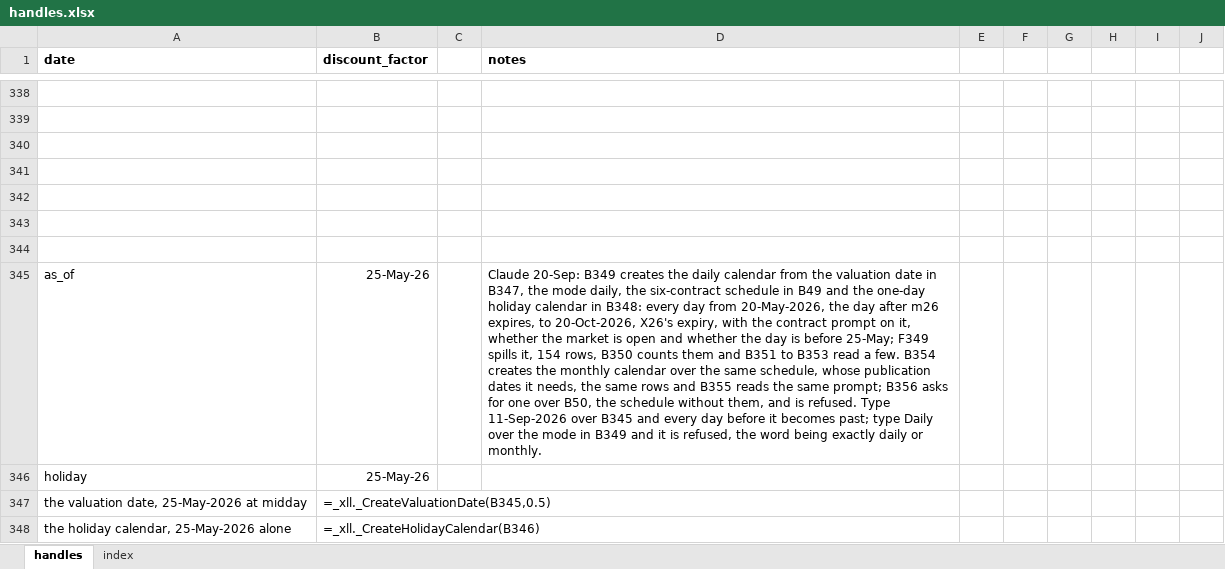
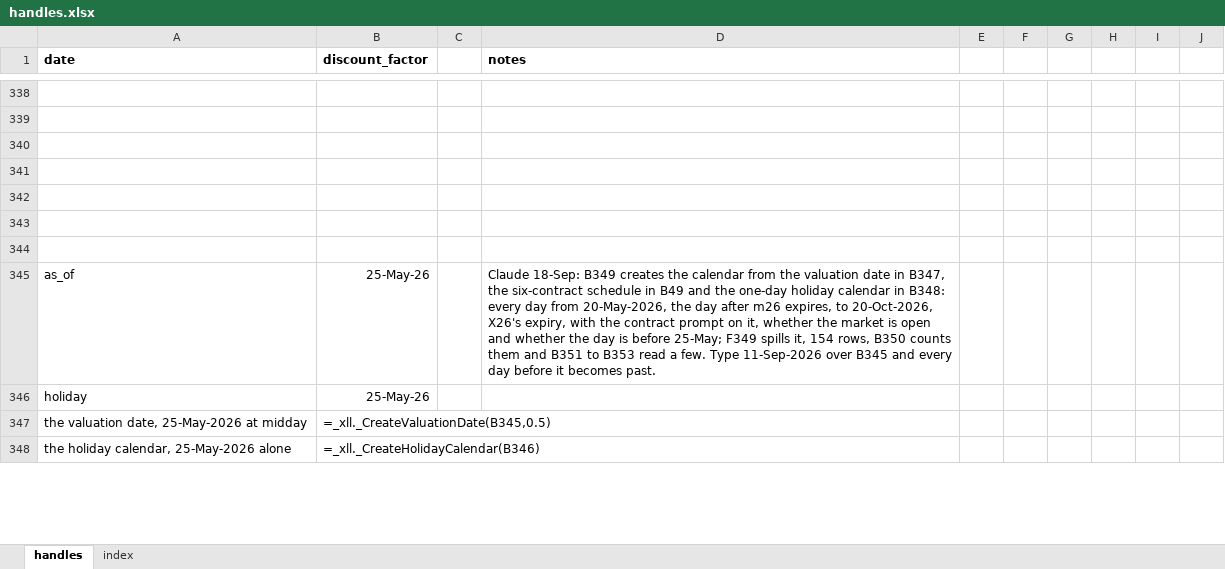
Before and after one commit to gobbles404/catalyst, an Excel workbook: workbooks/handles.xlsx, sheet handles, drawn as a sheet; only a part is shown, gaps mark what is left out; values as stored, in another font and other column widths than the file's, no borders; formulas without a stored value are shown as written; the diff covers the shown part only; the diff names each change by its address in the sheet, - before the commit and + after, or states it on an @@ line.

Commit message:
chore: restore the repository to its state after #86 (#93)

```diff
--- a/workbooks/handles.xlsx (sheet handles)
+++ b/workbooks/handles.xlsx (sheet handles)
-D345 (notes): Claude 20-Sep: B349 creates the daily calendar from the valuation date in B347, the mode daily, the six-contract schedule in B49 and the one-day holiday calendar in B348: every day from 20-May-2026, the day after m26 expires, to 20-Oct-2026, X26's expiry, with the contract prompt on it, whether the market is open and whether the day is before 25-May; F349 spills it, 154 rows, B350 counts them and B351 to B353 read a few. B354 creates the monthly calendar over the same schedule, whose publication dates it needs, the same rows and B355 reads the same prompt; B356 asks for one over B50, the schedule without them, and is refused. Type 11-Sep-2026 over B345 and every day before it becomes past; type Daily over the mode in B349 and it is refused, the word being exactly daily or monthly.
+D345 (notes): Claude 18-Sep: B349 creates the calendar from the valuation date in B347, the six-contract schedule in B49 and the one-day holiday calendar in B348: every day from 20-May-2026, the day after m26 expires, to 20-Oct-2026, X26's expiry, with the contract prompt on it, whether the market is open and whether the day is before 25-May; F349 spills it, 154 rows, B350 counts them and B351 to B353 read a few. Type 11-Sep-2026 over B345 and every day before it becomes past.
```
Also changed, not shown: 339 removed rows and 7 edited cells elsewhere in this sheet, 52 other files.
